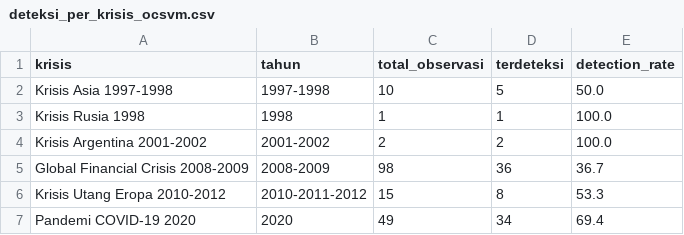
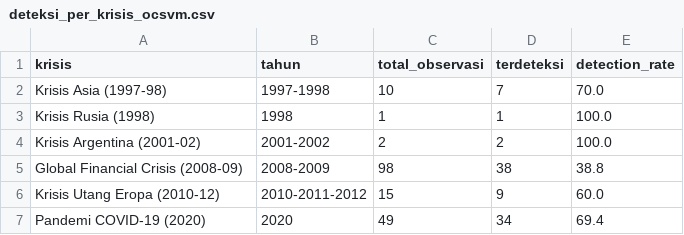
Before and after one commit to gitraya1400/ANALISIS-DETEKSI-ANOMALI-MAKROEKONOMI, a CSV file: Virna/deteksi_per_krisis_ocsvm.csv, drawn as a sheet.

```diff
--- a/Virna/deteksi_per_krisis_ocsvm.csv
+++ b/Virna/deteksi_per_krisis_ocsvm.csv
@@ -1,7 +1,7 @@
 krisis,tahun,total_observasi,terdeteksi,detection_rate
-Krisis Asia 1997-1998,1997-1998,10,5,50.0
-Krisis Rusia 1998,1998,1,1,100.0
-Krisis Argentina 2001-2002,2001-2002,2,2,100.0
-Global Financial Crisis 2008-2009,2008-2009,98,36,36.7
-Krisis Utang Eropa 2010-2012,2010-2011-2012,15,8,53.3
-Pandemi COVID-19 2020,2020,49,34,69.4
+Krisis Asia (1997-98),1997-1998,10,7,70.0
+Krisis Rusia (1998),1998,1,1,100.0
+Krisis Argentina (2001-02),2001-2002,2,2,100.0
+Global Financial Crisis (2008-09),2008-2009,98,38,38.8
+Krisis Utang Eropa (2010-12),2010-2011-2012,15,9,60.0
+Pandemi COVID-19 (2020),2020,49,34,69.4
```
Also changed, not shown: Virna/feature_importance_ocsvm.csv, Virna/grid_search_ocsvm.csv, 12 other files.
